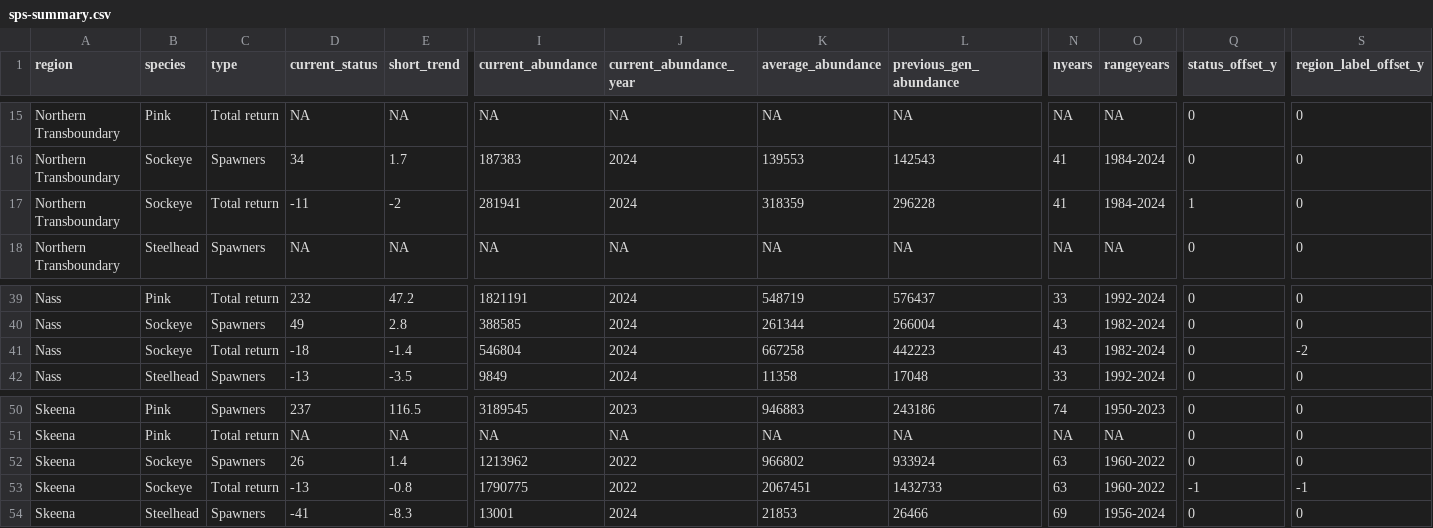
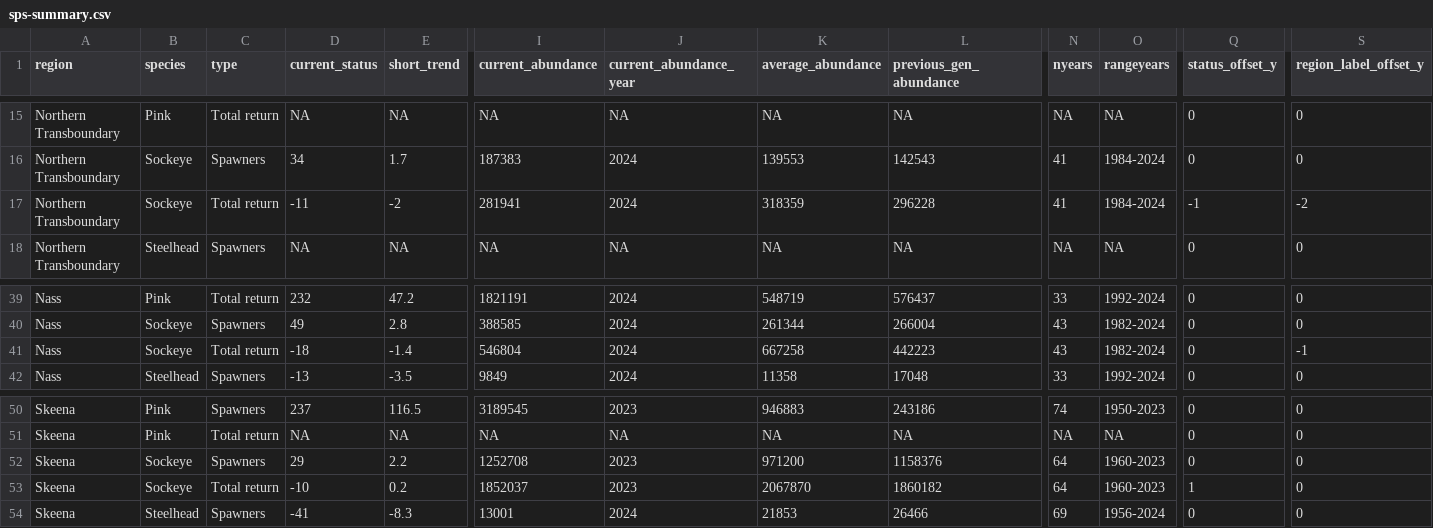
Before and after one commit to salmonwatersheds/state-of-salmon, a CSV file: output/sps-summary.csv, drawn as a sheet; only a part is shown, gaps mark what is left out; the diff covers the shown part only; the diff names each change by its address in the sheet, - before the commit and + after, or states it on an @@ line.

```diff
--- a/output/sps-summary.csv
+++ b/output/sps-summary.csv
-Q17 (status_offset_y): 1
+Q17 (status_offset_y): -1
-S17 (region_label_offset_y): 0
+S17 (region_label_offset_y): -2
-S41 (region_label_offset_y): -2
+S41 (region_label_offset_y): -1
-D52 (current_status): 26
+D52 (current_status): 29
-E52 (short_trend): 1.4
+E52 (short_trend): 2.2
-I52 (current_abundance): 1213962
+I52 (current_abundance): 1252708
-J52:J53 (current_abundance_year): 2022
+J52:J53 (current_abundance_year): 2023
-K52 (average_abundance): 966802
+K52 (average_abundance): 971200
-L52 (previous_gen_abundance): 933924
+L52 (previous_gen_abundance): 1158376
-N52:N53 (nyears): 63
+N52:N53 (nyears): 64
-O52:O53 (rangeyears): 1960-2022
+O52:O53 (rangeyears): 1960-2023
-D53 (current_status): -13
+D53 (current_status): -10
-E53 (short_trend): -0.8
+E53 (short_trend): 0.2
-I53 (current_abundance): 1790775
+I53 (current_abundance): 1852037
-K53 (average_abundance): 2067451
+K53 (average_abundance): 2067870
-L53 (previous_gen_abundance): 1432733
+L53 (previous_gen_abundance): 1860182
-Q53 (status_offset_y): -1
+Q53 (status_offset_y): 1
-S53 (region_label_offset_y): -1
+S53 (region_label_offset_y): 0
```
Also changed, not shown: 18 edited cells elsewhere in this file, output/sps-metrics.csv, output/sps-summary-internal.csv, 9 other files.
